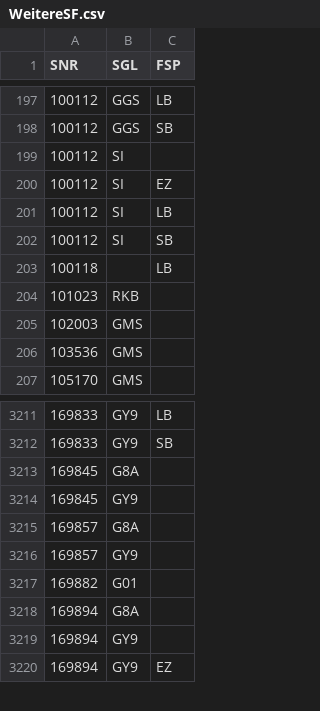
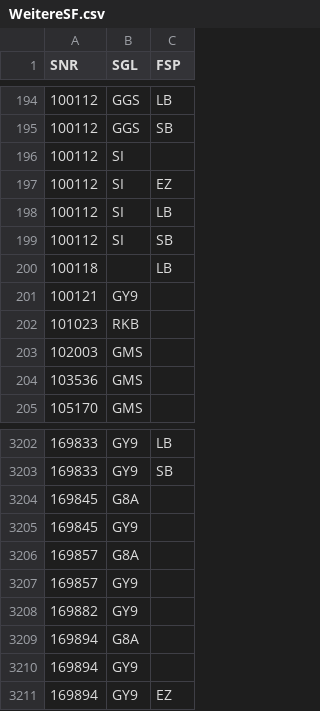
Before and after one commit to SVWS-NRW/svws-statkue-diff, a CSV file: IT.NRW-Schulver/WeitereSF.csv, drawn as a sheet; only a part is shown, gaps mark what is left out; the diff covers the shown part only.

```diff
--- a/IT.NRW-Schulver/WeitereSF.csv
+++ b/IT.NRW-Schulver/WeitereSF.csv
@@ -203,2 +200,3 @@ SNR;SGL;FSP
 "100118";"   ";"LB"
+"100121";"GY9";"  "
 "101023";"RKB";"  "
@@ -3216,3 +3207,3 @@ SNR;SGL;FSP
 "169857";"GY9";"  "
-"169882";"G01";"  "
+"169882";"GY9";"  "
 "169894";"G8A";"  "
```
Also changed, not shown: 32 removed rows elsewhere in this file, 1 other file.
